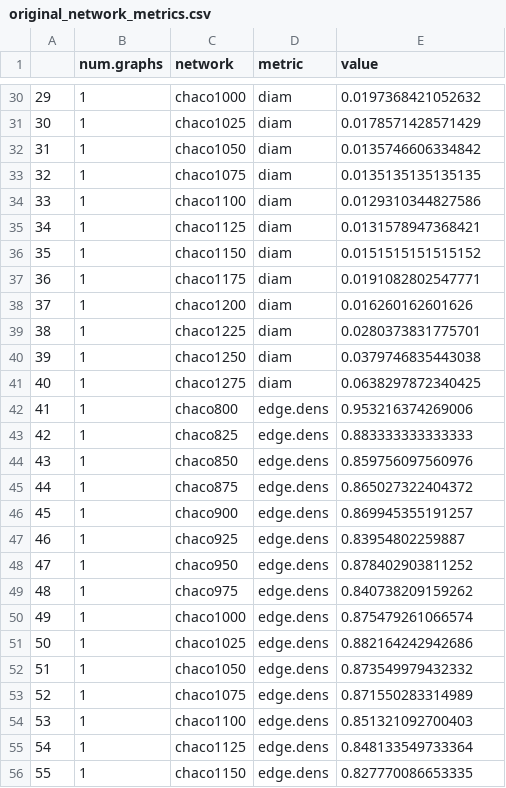
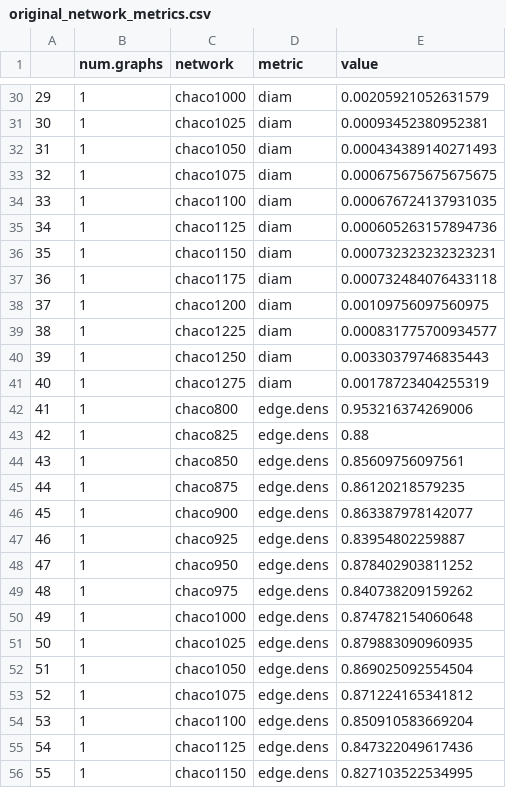
Before and after one commit to cocoemily/time-averaged-networks, a CSV file: output/Chaco/original_network_metrics.csv, drawn as a sheet; only a part is shown, gaps mark what is left out; the diff covers the shown part only.

```diff
--- a/output/Chaco/original_network_metrics.csv
+++ b/output/Chaco/original_network_metrics.csv
@@ -30,18 +30,18 @@
-"29",1,"chaco1000","diam",0.0197368421052632
-"30",1,"chaco1025","diam",0.0178571428571429
-"31",1,"chaco1050","diam",0.0135746606334842
-"32",1,"chaco1075","diam",0.0135135135135135
-"33",1,"chaco1100","diam",0.0129310344827586
-"34",1,"chaco1125","diam",0.0131578947368421
-"35",1,"chaco1150","diam",0.0151515151515152
-"36",1,"chaco1175","diam",0.0191082802547771
-"37",1,"chaco1200","diam",0.016260162601626
-"38",1,"chaco1225","diam",0.0280373831775701
-"39",1,"chaco1250","diam",0.0379746835443038
-"40",1,"chaco1275","diam",0.0638297872340425
+"29",1,"chaco1000","diam",0.00205921052631579
+"30",1,"chaco1025","diam",0.00093452380952381
+"31",1,"chaco1050","diam",0.000434389140271493
+"32",1,"chaco1075","diam",0.000675675675675675
+"33",1,"chaco1100","diam",0.000676724137931035
+"34",1,"chaco1125","diam",0.000605263157894736
+"35",1,"chaco1150","diam",0.000732323232323231
+"36",1,"chaco1175","diam",0.000732484076433118
+"37",1,"chaco1200","diam",0.00109756097560975
+"38",1,"chaco1225","diam",0.000831775700934577
+"39",1,"chaco1250","diam",0.00330379746835443
+"40",1,"chaco1275","diam",0.00178723404255319
 "41",1,"chaco800","edge.dens",0.953216374269006
-"42",1,"chaco825","edge.dens",0.883333333333333
-"43",1,"chaco850","edge.dens",0.859756097560976
-"44",1,"chaco875","edge.dens",0.865027322404372
-"45",1,"chaco900","edge.dens",0.869945355191257
+"42",1,"chaco825","edge.dens",0.88
+"43",1,"chaco850","edge.dens",0.85609756097561
+"44",1,"chaco875","edge.dens",0.86120218579235
+"45",1,"chaco900","edge.dens",0.863387978142077
 "46",1,"chaco925","edge.dens",0.83954802259887
@@ -49,8 +49,8 @@
 "48",1,"chaco975","edge.dens",0.840738209159262
-"49",1,"chaco1000","edge.dens",0.875479261066574
-"50",1,"chaco1025","edge.dens",0.882164242942686
-"51",1,"chaco1050","edge.dens",0.873549979432332
-"52",1,"chaco1075","edge.dens",0.871550283314989
-"53",1,"chaco1100","edge.dens",0.851321092700403
-"54",1,"chaco1125","edge.dens",0.848133549733364
-"55",1,"chaco1150","edge.dens",0.827770086653335
+"49",1,"chaco1000","edge.dens",0.874782154060648
+"50",1,"chaco1025","edge.dens",0.879883090960935
+"51",1,"chaco1050","edge.dens",0.869025092554504
+"52",1,"chaco1075","edge.dens",0.871224165341812
+"53",1,"chaco1100","edge.dens",0.850910583669204
+"54",1,"chaco1125","edge.dens",0.847322049617436
+"55",1,"chaco1150","edge.dens",0.827103522534995
```
Also changed, not shown: 157 edited cells elsewhere in this file, output/Chaco/pca-dim-contribs.csv, output/Chaco/ta-network-metrics.csv, 30 other files.
